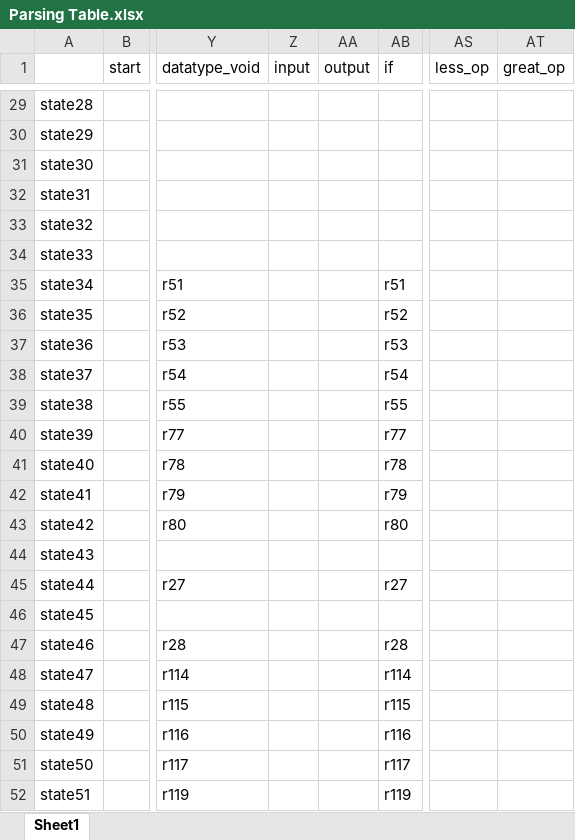
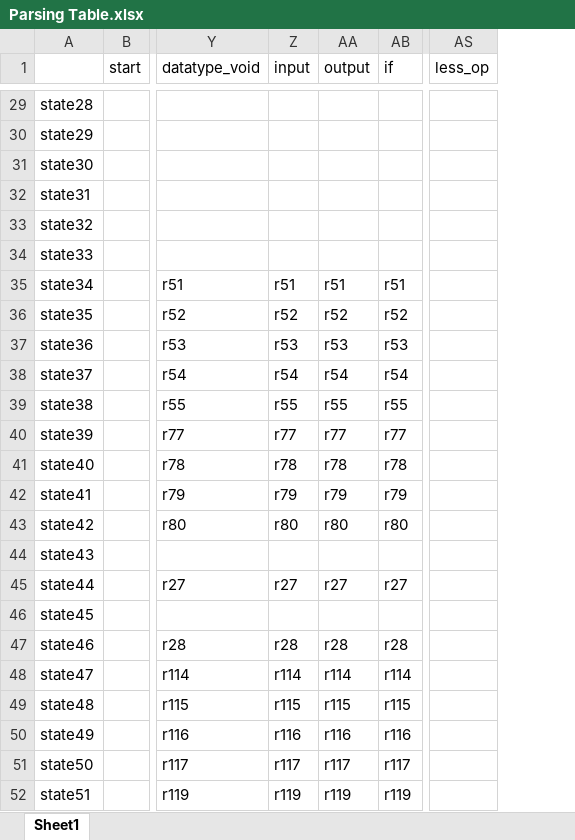
Before and after one commit to rjarioja-zz/TweetSpeak, an Excel workbook: src/tweetspeak/resources/Parsing Table.xlsx, sheet Sheet1, drawn as a sheet; only a part is shown, gaps mark what is left out; values as stored, in another font and other column widths than the file's, no cell formats; removed rows and columns are numbered as before the commit, all else as after; the diff covers the shown part only; the diff names each change by its address in the sheet, - before the commit and + after, or states it on an @@ line.

```diff
--- a/src/tweetspeak/resources/Parsing Table.xlsx (sheet Sheet1)
+++ b/src/tweetspeak/resources/Parsing Table.xlsx (sheet Sheet1)
-column AT (great_op), empty
-Z35 (input): (empty)
+Z35 (input): r51
-AA35 (output): (empty)
+AA35 (output): r51
-Z36 (input): (empty)
+Z36 (input): r52
-AA36 (output): (empty)
+AA36 (output): r52
-Z37 (input): (empty)
+Z37 (input): r53
-AA37 (output): (empty)
+AA37 (output): r53
-Z38 (input): (empty)
+Z38 (input): r54
-AA38 (output): (empty)
+AA38 (output): r54
-Z39 (input): (empty)
+Z39 (input): r55
-AA39 (output): (empty)
+AA39 (output): r55
-Z40 (input): (empty)
+Z40 (input): r77
-AA40 (output): (empty)
+AA40 (output): r77
-Z41 (input): (empty)
+Z41 (input): r78
-AA41 (output): (empty)
+AA41 (output): r78
-Z42 (input): (empty)
+Z42 (input): r79
-AA42 (output): (empty)
+AA42 (output): r79
-Z43 (input): (empty)
+Z43 (input): r80
-AA43 (output): (empty)
+AA43 (output): r80
-Z45 (input): (empty)
+Z45 (input): r27
-AA45 (output): (empty)
+AA45 (output): r27
-Z47 (input): (empty)
+Z47 (input): r28
-AA47 (output): (empty)
+AA47 (output): r28
-Z48 (input): (empty)
+Z48 (input): r114
-AA48 (output): (empty)
+AA48 (output): r114
-Z49 (input): (empty)
+Z49 (input): r115
-AA49 (output): (empty)
+AA49 (output): r115
-Z50 (input): (empty)
+Z50 (input): r116
-AA50 (output): (empty)
+AA50 (output): r116
-Z51 (input): (empty)
+Z51 (input): r117
-AA51 (output): (empty)
+AA51 (output): r117
-Z52 (input): (empty)
+Z52 (input): r119
-AA52 (output): (empty)
+AA52 (output): r119
```
Also changed, not shown: 11 added rows, 11 removed rows and 159 edited cells elsewhere in this sheet, cell formats.
